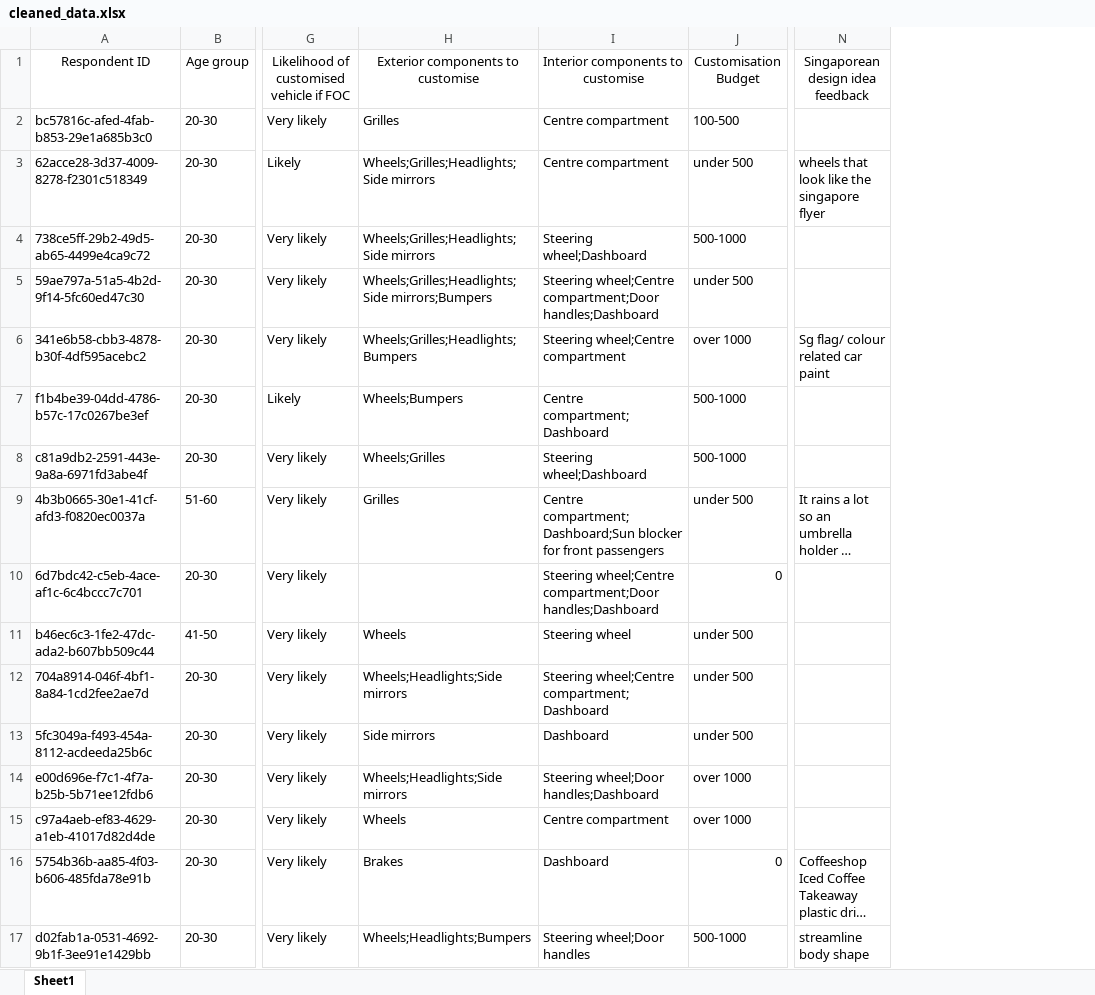
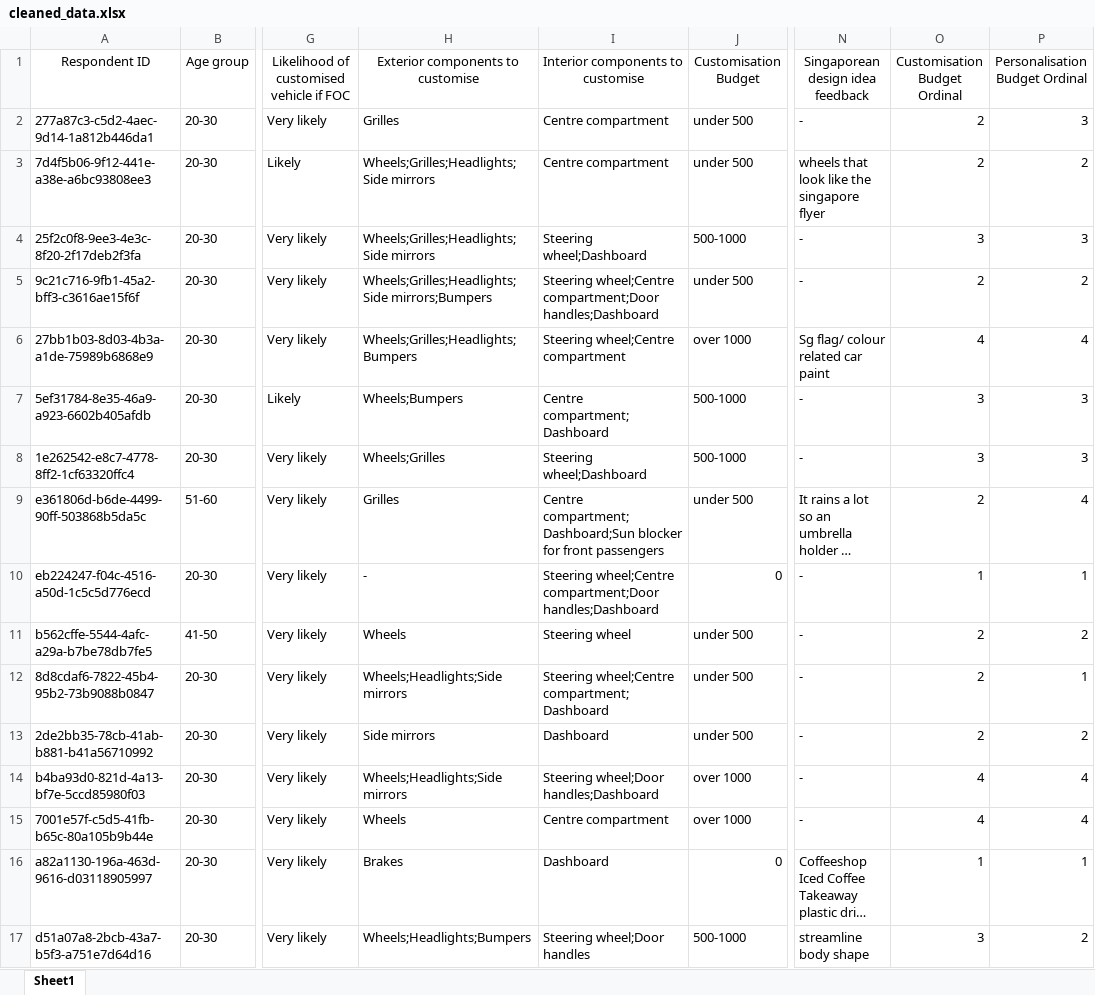
Before and after one commit to Rzi98/MA4829-AY23-24-S2, an Excel workbook: data/cleaned_data.xlsx, sheet Sheet1, drawn as a sheet; only a part is shown, gaps mark what is left out; long unchanged cells end in …; values as stored, in another font and other column widths than the file's, no borders; removed rows and columns are numbered as before the commit, all else as after; the diff covers the shown part only; the diff names each change by its address in the sheet, - before the commit and + after, or states it on an @@ line.

```diff
--- a/data/cleaned_data.xlsx (sheet Sheet1)
+++ b/data/cleaned_data.xlsx (sheet Sheet1)
-column A (Respondent ID), rows 2-17: bc57816c-afed-4fab-b853-29e1a685b3c0 | 62acce28-3d37-4009-8278-f2301c518349 | 738ce5ff-29b2-49d5-ab65-4499e4ca9c72 | 59ae797a-51a5-4b2d-9f14-5fc60ed47c30 | 341e6b58-cbb3-4878-b30f-4df595acebc2 | f1b4be39-04dd-4786-b57c-17c0267be3ef | c81a9db2-2591-443e-9a8a-6971fd3abe4f | 4b3b0665-30e1-41cf-afd3-f0820ec0037a | 6d7bdc42-c5eb-4ace-af1c-6c4bccc7c701 | b46ec6c3-1fe2-47dc-ada2-b607bb509c44 | 704a8914-046f-4bf1-8a84-1cd2fee2ae7d | 5fc3049a-f493-454a-8112-acdeeda25b6c | e00d696e-f7c1-4f7a-b25b-5b71ee12fdb6 | c97a4aeb-ef83-4629-a1eb-41017d82d4de | 5754b36b-aa85-4f03-b606-485fda78e91b | d02fab1a-0531-4692-9b1f-3ee91e1429bb
+column A (Respondent ID), rows 2-17: 277a87c3-c5d2-4aec-9d14-1a812b446da1 | 7d4f5b06-9f12-441e-a38e-a6bc93808ee3 | 25f2c0f8-9ee3-4e3c-8f20-2f17deb2f3fa | 9c21c716-9fb1-45a2-bff3-c3616ae15f6f | 27bb1b03-8d03-4b3a-a1de-75989b6868e9 | 5ef31784-8e35-46a9-a923-6602b405afdb | 1e262542-e8c7-4778-8ff2-1cf63320ffc4 | e361806d-b6de-4499-90ff-503868b5da5c | eb224247-f04c-4516-a50d-1c5c5d776ecd | b562cffe-5544-4afc-a29a-b7be78db7fe5 | 8d8cdaf6-7822-45b4-95b2-73b9088b0847 | 2de2bb35-78cb-41ab-b881-b41a56710992 | b4ba93d0-821d-4a13-bf7e-5ccd85980f03 | 7001e57f-c5d5-41fb-b65c-80a105b9b44e | a82a1130-196a-463d-9616-d03118905997 | d51a07a8-2bcb-43a7-b5f3-a751e7d64d16
+column O (Customisation Budget Ordinal), rows 2-17: 2 | 2 | 3 | 2 | 4 | 3 | 3 | 2 | 1 | 2 | 2 | 2 | 4 | 4 | 1 | 3
+column P (Personalisation Budget Ordinal), rows 2-17: 3 | 2 | 3 | 2 | 4 | 3 | 3 | 4 | 1 | 2 | 1 | 2 | 4 | 4 | 1 | 2
-J2 (Customisation Budget): 100-500
+J2 (Customisation Budget): under 500
-N2 (Singaporean design idea feedback): (empty)
+N2 (Singaporean design idea feedback): -
-N4:N5 (Singaporean design idea feedback): (empty)
+N4:N5 (Singaporean design idea feedback): -
-N7:N8 (Singaporean design idea feedback): (empty)
+N7:N8 (Singaporean design idea feedback): -
-H10 (Exterior components to customise): (empty)
+H10 (Exterior components to customise): -
-N10:N15 (Singaporean design idea feedback): (empty)
+N10:N15 (Singaporean design idea feedback): -
```
Also changed, not shown: 23 edited cells elsewhere in this sheet, data/SURVEY RESULTS_2024.xlsx, 5 other files.
